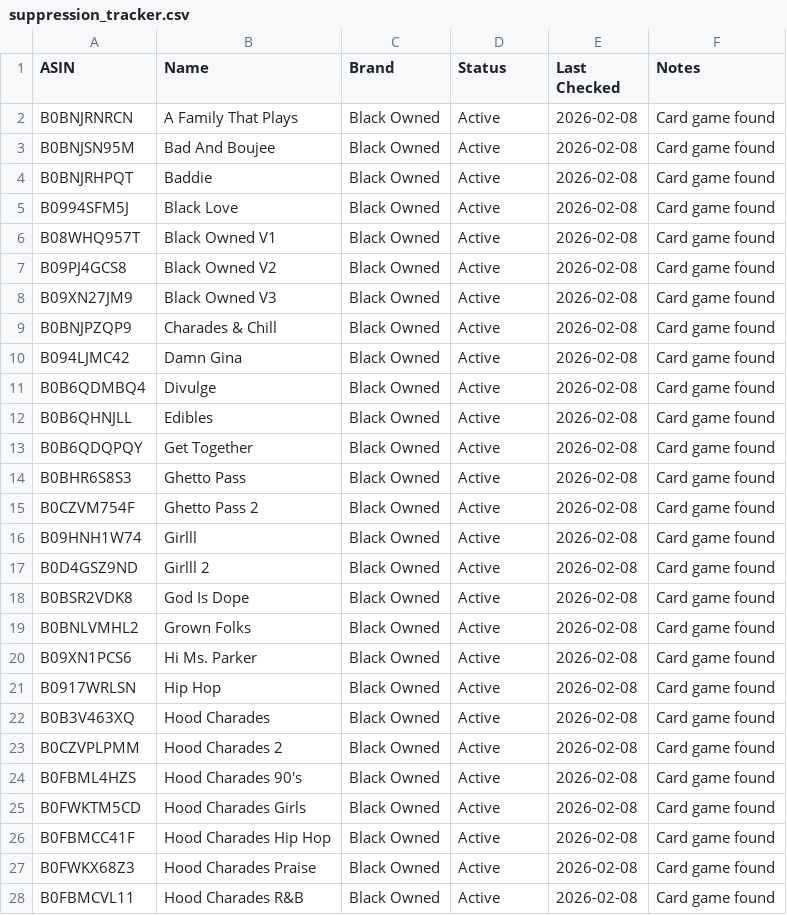
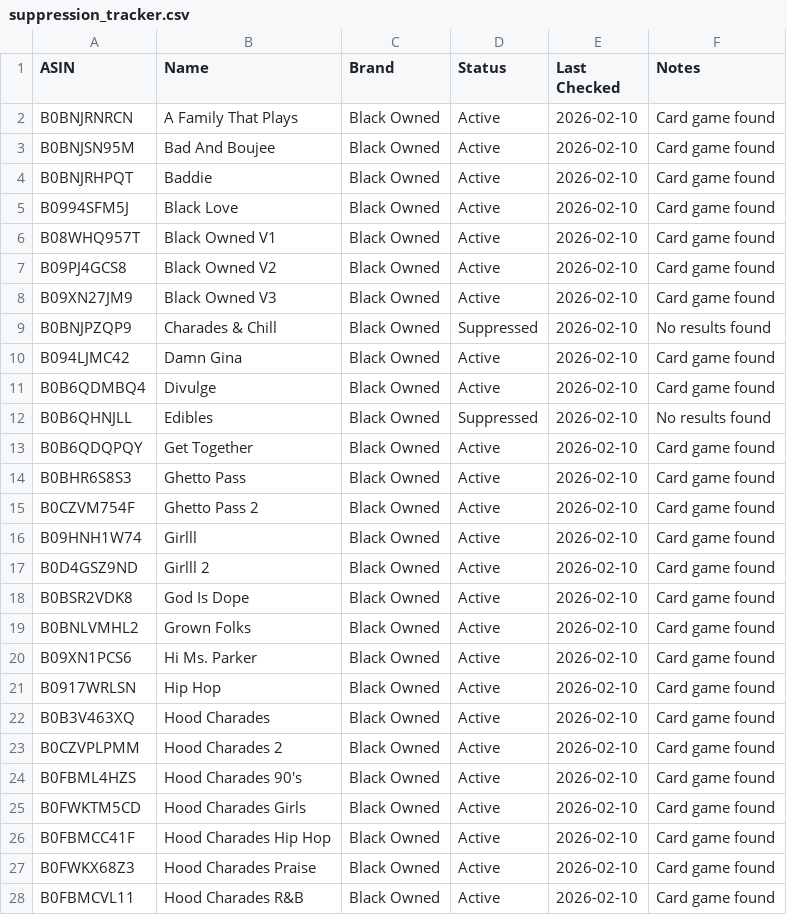
Before and after one commit to ellisbotx/ellisv2-workspace, a CSV file: data/suppression_tracker.csv, drawn as a sheet; only a part is shown; the diff covers the shown part only.

```diff
--- a/data/suppression_tracker.csv
+++ b/data/suppression_tracker.csv
@@ -1,28 +1,28 @@
 ASIN,Name,Brand,Status,Last Checked,Notes
-B0BNJRNRCN,A Family That Plays,Black Owned,Active,2026-02-08,Card game found
-B0BNJSN95M,Bad And Boujee,Black Owned,Active,2026-02-08,Card game found
-B0BNJRHPQT,Baddie,Black Owned,Active,2026-02-08,Card game found
-B0994SFM5J,Black Love,Black Owned,Active,2026-02-08,Card game found
-B08WHQ957T,Black Owned V1,Black Owned,Active,2026-02-08,Card game found
-B09PJ4GCS8,Black Owned V2,Black Owned,Active,2026-02-08,Card game found
-B09XN27JM9,Black Owned V3,Black Owned,Active,2026-02-08,Card game found
-B0BNJPZQP9,Charades & Chill,Black Owned,Active,2026-02-08,Card game found
-B094LJMC42,Damn Gina,Black Owned,Active,2026-02-08,Card game found
-B0B6QDMBQ4,Divulge,Black Owned,Active,2026-02-08,Card game found
-B0B6QHNJLL,Edibles,Black Owned,Active,2026-02-08,Card game found
-B0B6QDQPQY,Get Together,Black Owned,Active,2026-02-08,Card game found
-B0BHR6S8S3,Ghetto Pass,Black Owned,Active,2026-02-08,Card game found
-B0CZVM754F,Ghetto Pass 2,Black Owned,Active,2026-02-08,Card game found
-B09HNH1W74,Girlll,Black Owned,Active,2026-02-08,Card game found
-B0D4GSZ9ND,Girlll 2,Black Owned,Active,2026-02-08,Card game found
-B0BSR2VDK8,God Is Dope,Black Owned,Active,2026-02-08,Card game found
-B0BNLVMHL2,Grown Folks,Black Owned,Active,2026-02-08,Card game found
-B09XN1PCS6,Hi Ms. Parker,Black Owned,Active,2026-02-08,Card game found
-B0917WRLSN,Hip Hop,Black Owned,Active,2026-02-08,Card game found
-B0B3V463XQ,Hood Charades,Black Owned,Active,2026-02-08,Card game found
-B0CZVPLPMM,Hood Charades 2,Black Owned,Active,2026-02-08,Card game found
-B0FBML4HZS,Hood Charades 90's,Black Owned,Active,2026-02-08,Card game found
-B0FWKTM5CD,Hood Charades Girls,Black Owned,Active,2026-02-08,Card game found
-B0FBMCC41F,Hood Charades Hip Hop,Black Owned,Active,2026-02-08,Card game found
-B0FWKX68Z3,Hood Charades Praise,Black Owned,Active,2026-02-08,Card game found
-B0FBMCVL11,Hood Charades R&B,Black Owned,Active,2026-02-08,Card game found
+B0BNJRNRCN,A Family That Plays,Black Owned,Active,2026-02-10,Card game found
+B0BNJSN95M,Bad And Boujee,Black Owned,Active,2026-02-10,Card game found
+B0BNJRHPQT,Baddie,Black Owned,Active,2026-02-10,Card game found
+B0994SFM5J,Black Love,Black Owned,Active,2026-02-10,Card game found
+B08WHQ957T,Black Owned V1,Black Owned,Active,2026-02-10,Card game found
+B09PJ4GCS8,Black Owned V2,Black Owned,Active,2026-02-10,Card game found
+B09XN27JM9,Black Owned V3,Black Owned,Active,2026-02-10,Card game found
+B0BNJPZQP9,Charades & Chill,Black Owned,Suppressed,2026-02-10,No results found
+B094LJMC42,Damn Gina,Black Owned,Active,2026-02-10,Card game found
+B0B6QDMBQ4,Divulge,Black Owned,Active,2026-02-10,Card game found
+B0B6QHNJLL,Edibles,Black Owned,Suppressed,2026-02-10,No results found
+B0B6QDQPQY,Get Together,Black Owned,Active,2026-02-10,Card game found
+B0BHR6S8S3,Ghetto Pass,Black Owned,Active,2026-02-10,Card game found
+B0CZVM754F,Ghetto Pass 2,Black Owned,Active,2026-02-10,Card game found
+B09HNH1W74,Girlll,Black Owned,Active,2026-02-10,Card game found
+B0D4GSZ9ND,Girlll 2,Black Owned,Active,2026-02-10,Card game found
+B0BSR2VDK8,God Is Dope,Black Owned,Active,2026-02-10,Card game found
+B0BNLVMHL2,Grown Folks,Black Owned,Active,2026-02-10,Card game found
+B09XN1PCS6,Hi Ms. Parker,Black Owned,Active,2026-02-10,Card game found
+B0917WRLSN,Hip Hop,Black Owned,Active,2026-02-10,Card game found
+B0B3V463XQ,Hood Charades,Black Owned,Active,2026-02-10,Card game found
+B0CZVPLPMM,Hood Charades 2,Black Owned,Active,2026-02-10,Card game found
+B0FBML4HZS,Hood Charades 90's,Black Owned,Active,2026-02-10,Card game found
+B0FWKTM5CD,Hood Charades Girls,Black Owned,Active,2026-02-10,Card game found
+B0FBMCC41F,Hood Charades Hip Hop,Black Owned,Active,2026-02-10,Card game found
+B0FWKX68Z3,Hood Charades Praise,Black Owned,Active,2026-02-10,Card game found
+B0FBMCVL11,Hood Charades R&B,Black Owned,Active,2026-02-10,Card game found
```
Also changed, not shown: 151 edited cells elsewhere in this file, 13 other files.
